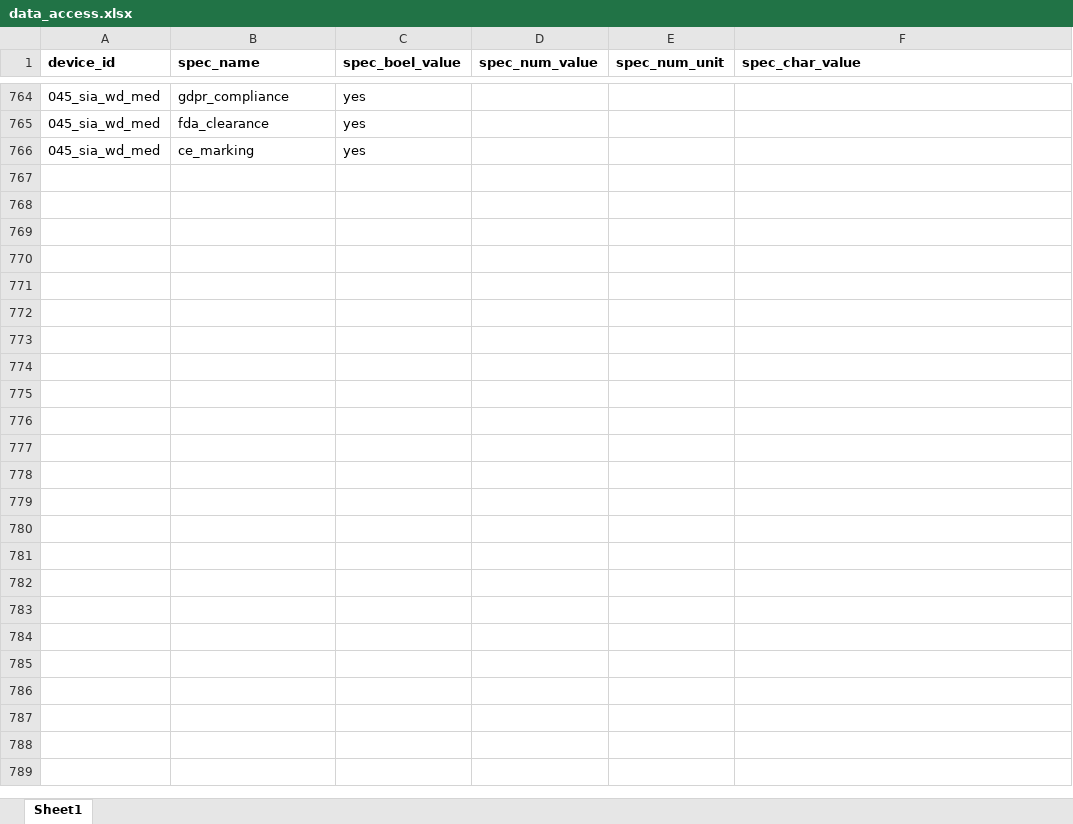
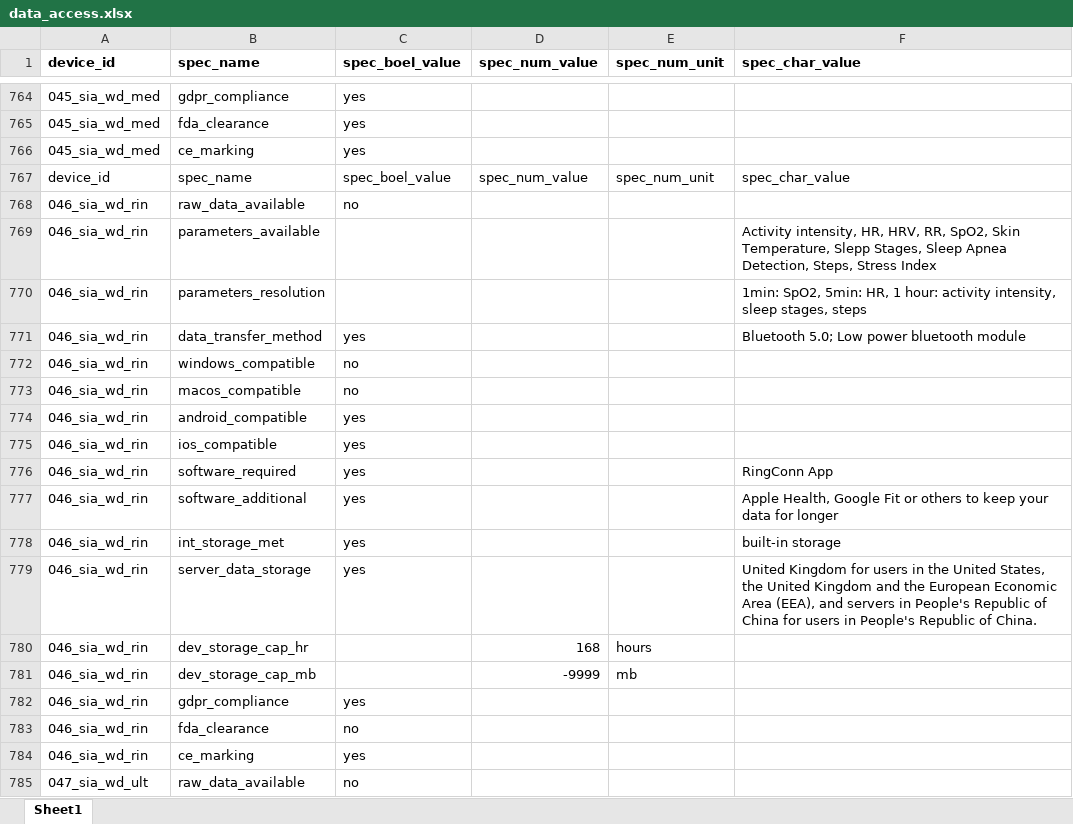
Before and after one commit to stress-in-action/sia.project.1.wd.data, an Excel workbook: data/raw/data_access.xlsx, sheet Sheet1, drawn as a sheet; only a part is shown, gaps mark what is left out; values as stored, in another font and other column widths than the file's, no borders; the diff covers the shown part only; the diff names each change by its address in the sheet, - before the commit and + after, or states it on an @@ line.

Commit message:
new data

```diff
--- a/data/raw/data_access.xlsx (sheet Sheet1)
+++ b/data/raw/data_access.xlsx (sheet Sheet1)
+row 767: device_id | spec_name | spec_boel_value | spec_num_value | spec_num_unit | spec_char_value
+row 768: 046_sia_wd_rin | raw_data_available | no
+row 769: 046_sia_wd_rin | parameters_available |  |  |  | Activity intensity, HR, HRV, RR, SpO2, Skin Temperature, Slepp Stages, Sleep Apnea Detection, Steps, Stress Index
+row 770: 046_sia_wd_rin | parameters_resolution |  |  |  | 1min: SpO2, 5min: HR, 1 hour: activity intensity, sleep stages, steps
+row 771: 046_sia_wd_rin | data_transfer_method | yes |  |  | Bluetooth 5.0; Low power bluetooth module
+row 772: 046_sia_wd_rin | windows_compatible | no
+row 773: 046_sia_wd_rin | macos_compatible | no
+row 774: 046_sia_wd_rin | android_compatible | yes
+row 775: 046_sia_wd_rin | ios_compatible | yes
+row 776: 046_sia_wd_rin | software_required | yes |  |  | RingConn App
+row 777: 046_sia_wd_rin | software_additional | yes |  |  | Apple Health, Google Fit or others to keep your data for longer
+row 778: 046_sia_wd_rin | int_storage_met | yes |  |  | built-in storage
+row 779: 046_sia_wd_rin | server_data_storage | yes |  |  | United Kingdom for users in the United States, the United Kingdom and the European Economic Area (EEA), and servers in People's Republic of China for users in People's Republic of China.
+row 780: 046_sia_wd_rin | dev_storage_cap_hr |  | 168 | hours
+row 781: 046_sia_wd_rin | dev_storage_cap_mb |  | -9999 | mb
+row 782: 046_sia_wd_rin | gdpr_compliance | yes
+row 783: 046_sia_wd_rin | fda_clearance | no
+row 784: 046_sia_wd_rin | ce_marking | yes
+row 785: 047_sia_wd_ult | raw_data_available | no
```
Also changed, not shown: 101 added rows elsewhere in this sheet, data/raw/devices.xlsx, data/raw/expert_scores.xlsx, 3 other files.
